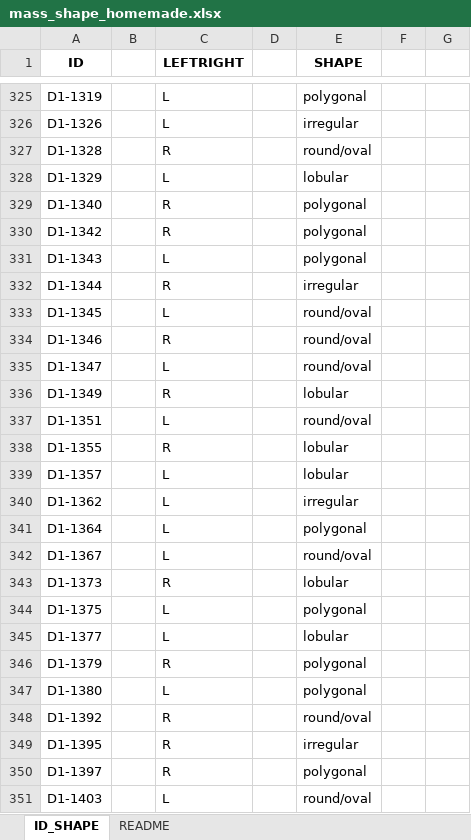
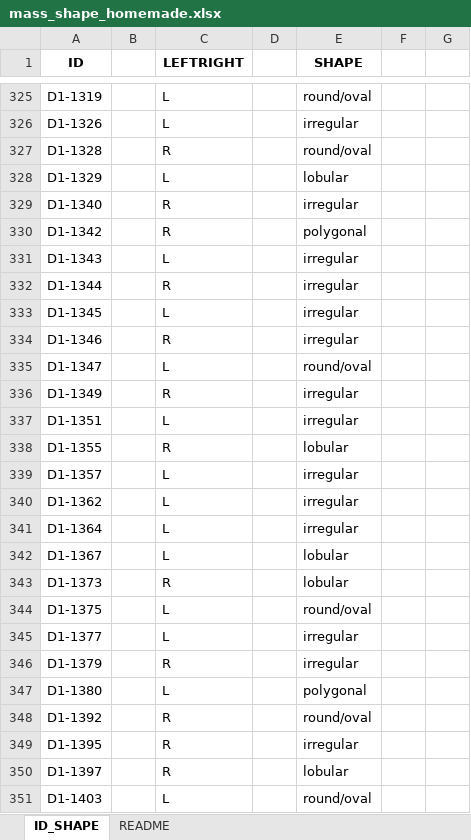
Before and after one commit to sharonrod1/TOMPEI_CMMD, an Excel workbook: mass_shape_homemade.xlsx, sheet ID_SHAPE, drawn as a sheet; only a part is shown, gaps mark what is left out; values as stored, in another font and other column widths than the file's, no borders; the diff covers the shown part only; the diff names each change by its address in the sheet, - before the commit and + after, or states it on an @@ line.

```diff
--- a/mass_shape_homemade.xlsx (sheet ID_SHAPE)
+++ b/mass_shape_homemade.xlsx (sheet ID_SHAPE)
-E325 (SHAPE): polygonal
+E325 (SHAPE): round/oval
-E329 (SHAPE): polygonal
+E329 (SHAPE): irregular
-E331 (SHAPE): polygonal
+E331 (SHAPE): irregular
-E333:E334 (SHAPE): round/oval
+E333:E334 (SHAPE): irregular
-E336 (SHAPE): lobular
+E336 (SHAPE): irregular
-E337 (SHAPE): round/oval
+E337 (SHAPE): irregular
-E339 (SHAPE): lobular
+E339 (SHAPE): irregular
-E341 (SHAPE): polygonal
+E341 (SHAPE): irregular
-E342 (SHAPE): round/oval
+E342 (SHAPE): lobular
-E344 (SHAPE): polygonal
+E344 (SHAPE): round/oval
-E345 (SHAPE): lobular
+E345 (SHAPE): irregular
-E346 (SHAPE): polygonal
+E346 (SHAPE): irregular
-E350 (SHAPE): polygonal
+E350 (SHAPE): lobular
```
Also changed, not shown: 85 edited cells elsewhere in this sheet, 4 other files.
